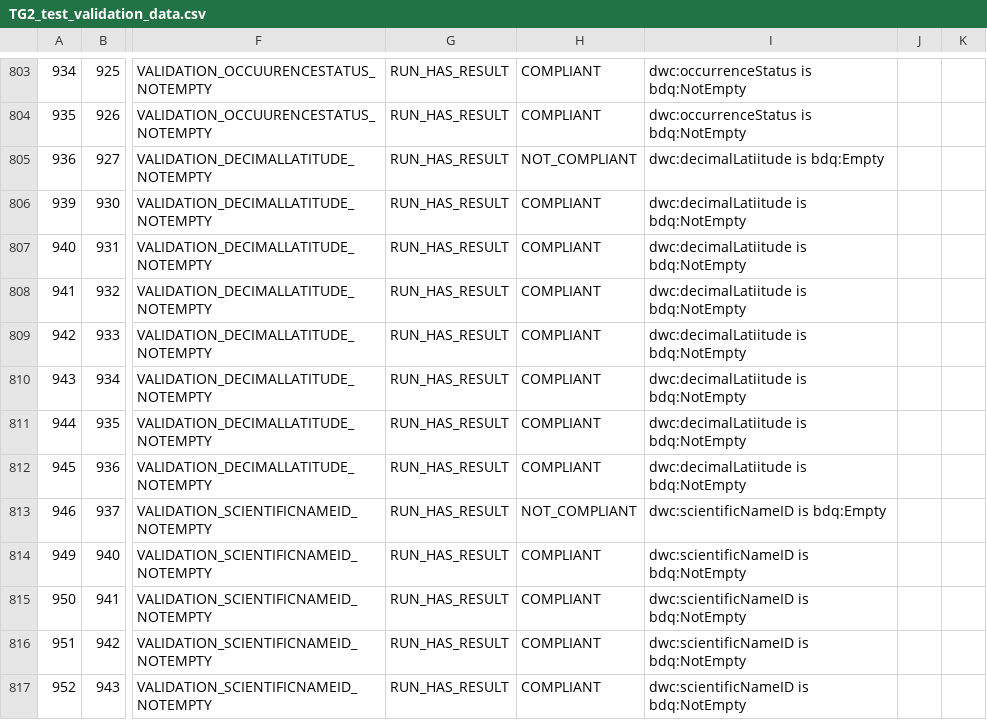
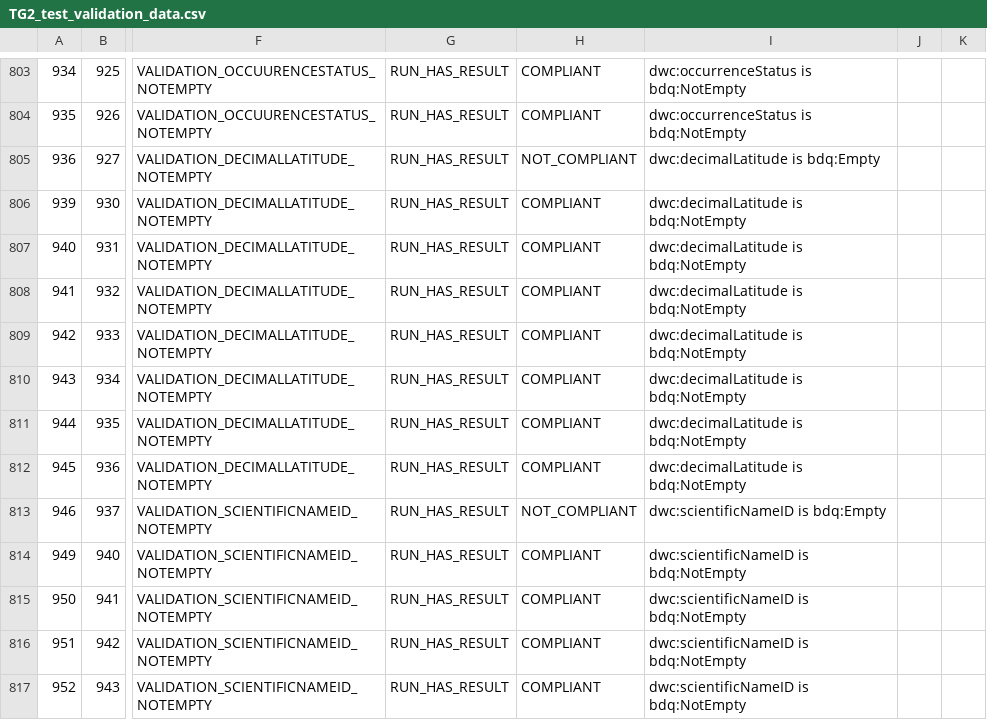
Before and after one commit to tdwg/bdq, a CSV file: tg2/_review/docs/guide/implementers/TG2_test_validation_data.csv, drawn as a sheet; only a part is shown, gaps mark what is left out; the diff names each change by its address in the sheet, - before the commit and + after, or states it on an @@ line.

Commit message:
Correcting instances of Latiitude cases of doubled words, more work building on item 3 of #313  Rebuilding generated documents.

```diff
--- a/tg2/_review/docs/guide/implementers/TG2_test_validation_data.csv
+++ b/tg2/_review/docs/guide/implementers/TG2_test_validation_data.csv
-I805: dwc:decimalLatiitude is bdq:Empty
+I805: dwc:decimalLatitude is bdq:Empty
-I806:I812: dwc:decimalLatiitude is bdq:NotEmpty
+I806:I812: dwc:decimalLatitude is bdq:NotEmpty
```
Also changed, not shown: tg2/_review/vocabulary/bdqtest_term_versions.csv, tg2/core/TG2_tests.csv, 10 other files.
